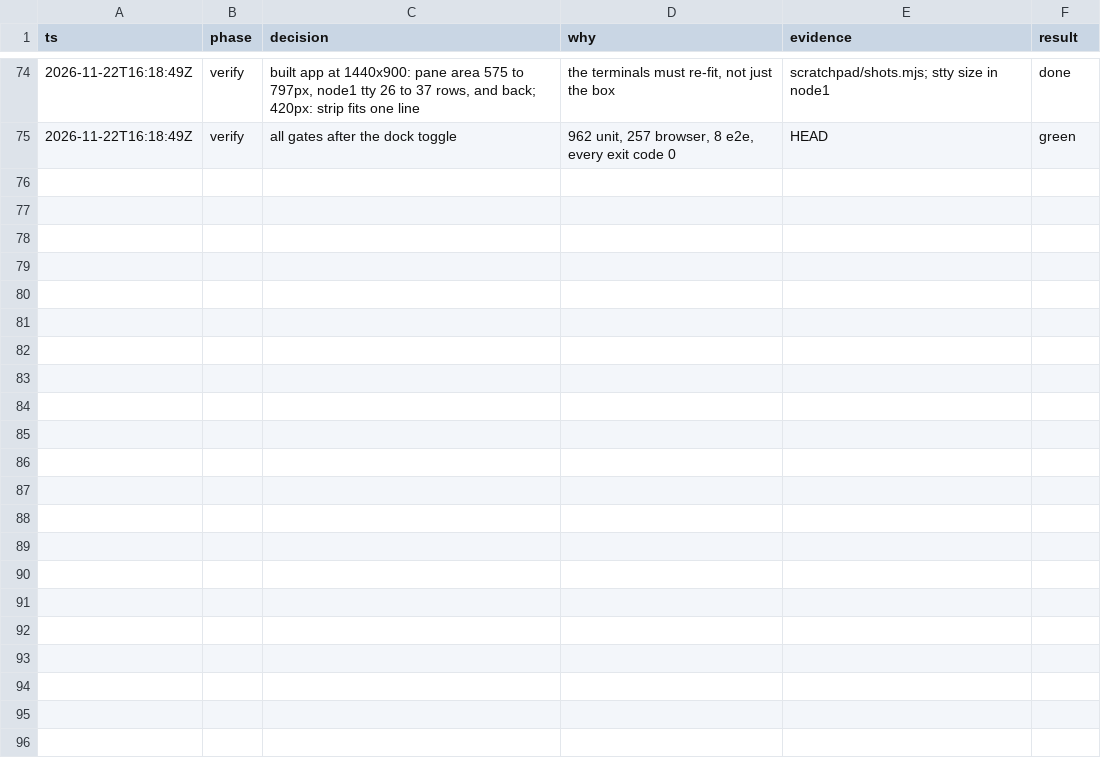
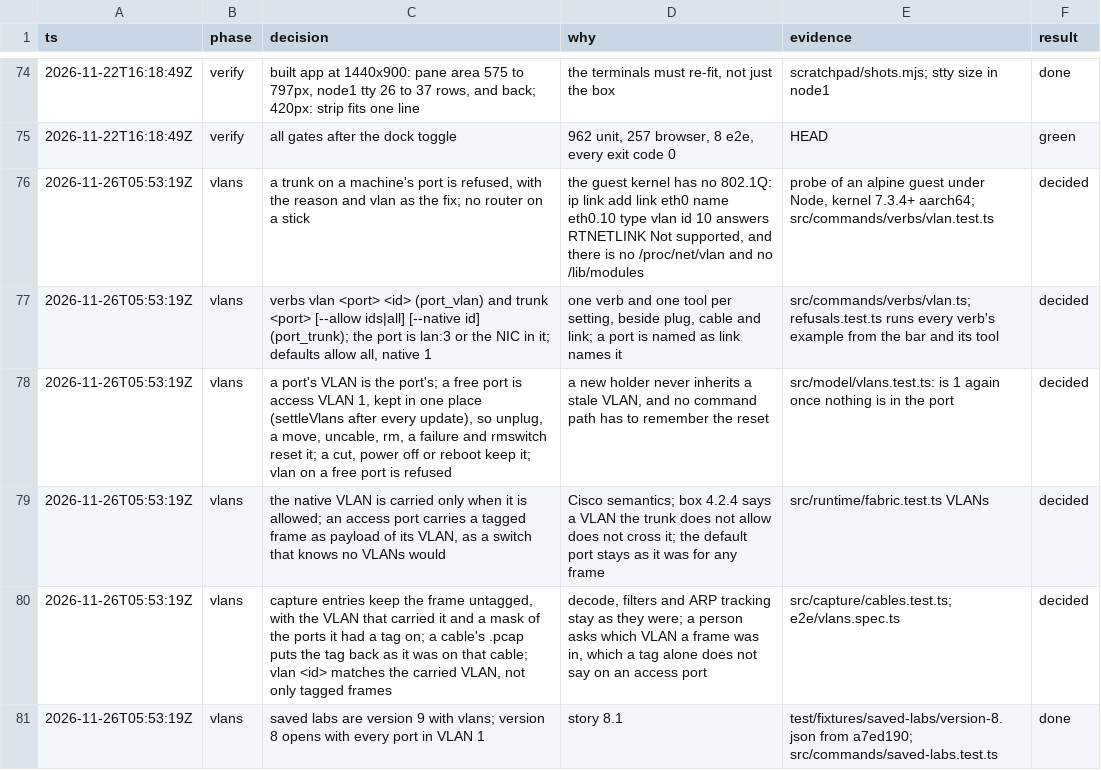
Before and after one commit to gregbell/unlab, a TSV file: .audit/decisions.tsv, drawn as a sheet; only a part is shown, gaps mark what is left out.

```diff
--- a/.audit/decisions.tsv
+++ b/.audit/decisions.tsv
@@ -75 +75,7 @@ ts	phase	decision	why	evidence	result
 2026-11-22T16:18:49Z	verify	all gates after the dock toggle	962 unit, 257 browser, 8 e2e, every exit code 0	HEAD	green
+2026-11-26T05:53:19Z	vlans	a trunk on a machine's port is refused, with the reason and vlan as the fix; no router on a stick	the guest kernel has no 802.1Q: ip link add link eth0 name eth0.10 type vlan id 10 answers RTNETLINK Not supported, and there is no /proc/net/vlan and no /lib/modules	probe of an alpine guest under Node, kernel 7.3.4+ aarch64; src/commands/verbs/vlan.test.ts	decided
+2026-11-26T05:53:19Z	vlans	verbs vlan <port> <id> (port_vlan) and trunk <port> [--allow ids|all] [--native id] (port_trunk); the port is lan:3 or the NIC in it; defaults allow all, native 1	one verb and one tool per setting, beside plug, cable and link; a port is named as link names it	src/commands/verbs/vlan.ts; refusals.test.ts runs every verb's example from the bar and its tool	decided
+2026-11-26T05:53:19Z	vlans	a port's VLAN is the port's; a free port is access VLAN 1, kept in one place (settleVlans after every update), so unplug, a move, uncable, rm, a failure and rmswitch reset it; a cut, power off or reboot keep it; vlan on a free port is refused	a new holder never inherits a stale VLAN, and no command path has to remember the reset	src/model/vlans.test.ts: is 1 again once nothing is in the port	decided
+2026-11-26T05:53:19Z	vlans	the native VLAN is carried only when it is allowed; an access port carries a tagged frame as payload of its VLAN, as a switch that knows no VLANs would	Cisco semantics; box 4.2.4 says a VLAN the trunk does not allow does not cross it; the default port stays as it was for any frame	src/runtime/fabric.test.ts VLANs	decided
+2026-11-26T05:53:19Z	vlans	capture entries keep the frame untagged, with the VLAN that carried it and a mask of the ports it had a tag on; a cable's .pcap puts the tag back as it was on that cable; vlan <id> matches the carried VLAN, not only tagged frames	decode, filters and ARP tracking stay as they were; a person asks which VLAN a frame was in, which a tag alone does not say on an access port	src/capture/cables.test.ts; e2e/vlans.spec.ts	decided
+2026-11-26T05:53:19Z	vlans	saved labs are version 9 with vlans; version 8 opens with every port in VLAN 1	story 8.1	test/fixtures/saved-labs/version-8.json from a7ed190; src/commands/saved-labs.test.ts	done
```
Also changed, not shown: 5 other files.
